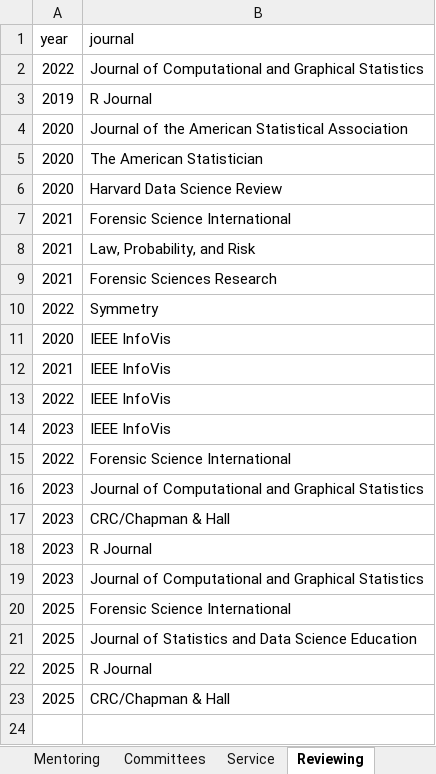
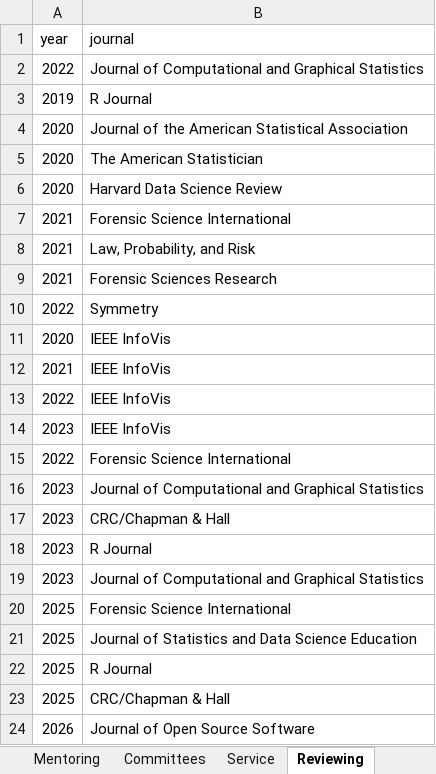
Before and after one commit to srvanderplas/cv-data, an Excel workbook: CV.xlsx, sheet Reviewing, drawn as a sheet; values as stored, in another font and other column widths than the file's, no borders; the diff names each change by its address in the sheet, - before the commit and + after, or states it on an @@ line.

Commit message:
Update students and reviewing

```diff
--- a/CV.xlsx (sheet Reviewing)
+++ b/CV.xlsx (sheet Reviewing)
+row 24: 2026 | Journal of Open Source Software
```
Also changed, not shown: sheet Mentoring.
